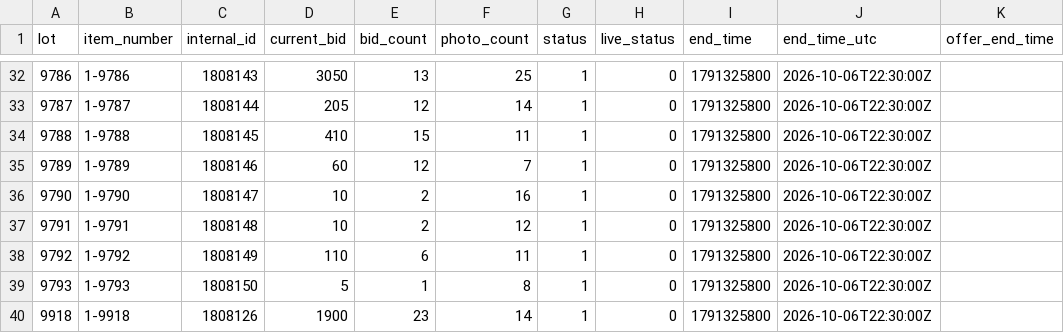
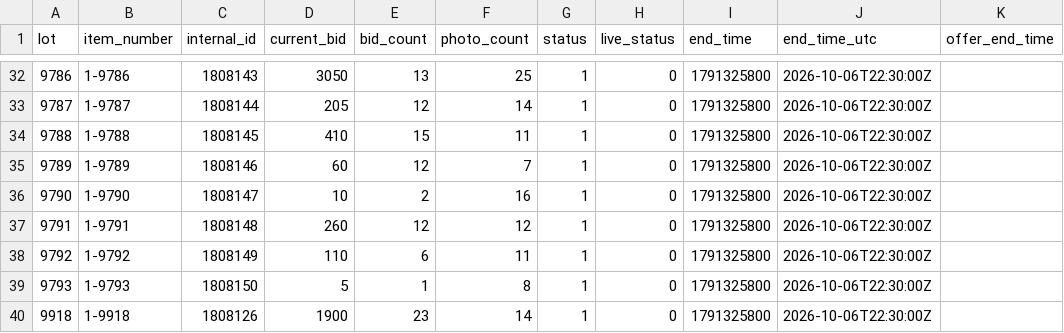
Before and after one commit to hatchmiw/orbitbid-auctions, a CSV file: auctions/2067/summary.csv, drawn as a sheet; only a part is shown, gaps mark what is left out; the diff covers the shown part only; the diff names each change by its address in the sheet, - before the commit and + after, or states it on an @@ line.

```diff
--- a/auctions/2067/summary.csv
+++ b/auctions/2067/summary.csv
-D37 (current_bid): 10
+D37 (current_bid): 260
-E37 (bid_count): 2
+E37 (bid_count): 12
```
Also changed, not shown: 20 edited cells elsewhere in this file, 4 other files.
